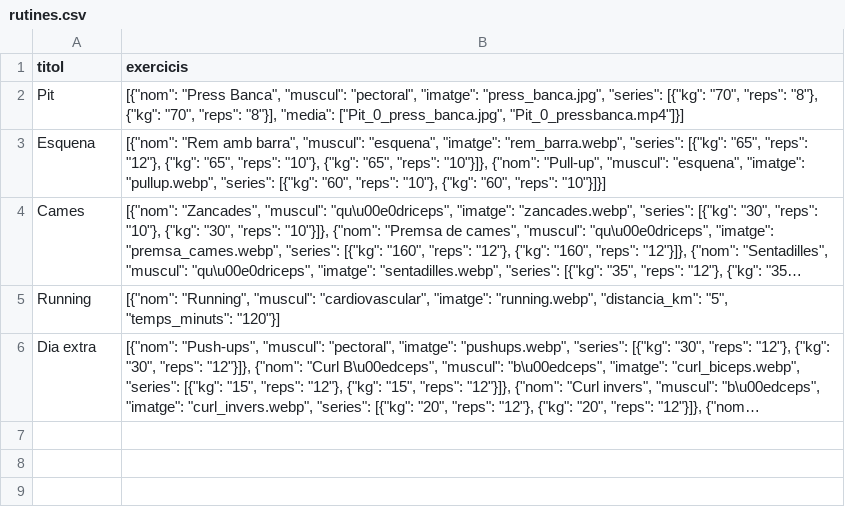
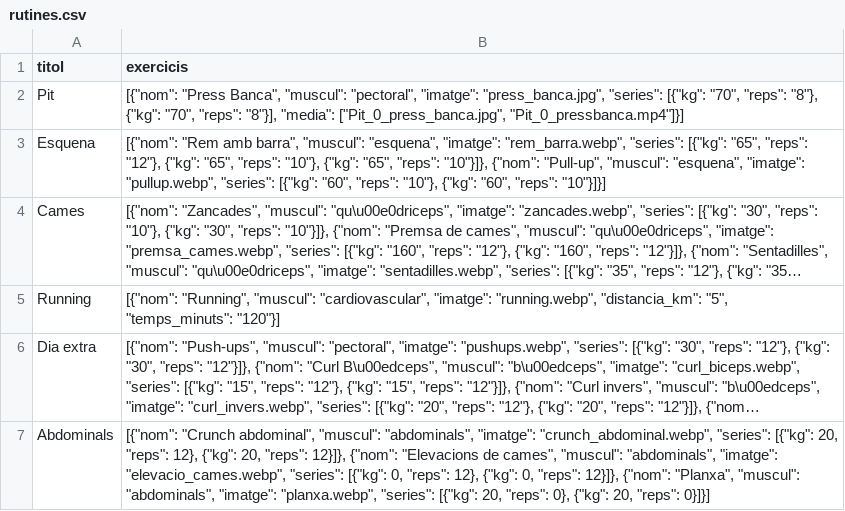
Before and after one commit to IkerVericat/FitnessCode, a CSV file: src/data/rutines.csv, drawn as a sheet; long unchanged cells end in …; the diff names each change by its address in the sheet, - before the commit and + after, or states it on an @@ line.

```diff
--- a/src/data/rutines.csv
+++ b/src/data/rutines.csv
+row 7: Abdominals | [{"nom": "Crunch abdominal", "muscul": "abdominals", "imatge": "crunch_abdominal.webp", "series": [{"kg": 20, "reps": 12}, {"kg": 20, "reps": 12}]}, {"nom": "Elevacions de cames", "muscul": "abdominals", "imatge": "elevacio_cames.webp", "series": [{"kg": 0, "reps": 12}, {"kg": 0, "reps": 12}]}, {"nom": "Planxa", "muscul": "abdominals", "imatge": "planxa.webp", "series": [{"kg": 20, "reps": 0}, {"kg": 20, "reps": 0}]}]
```
Also changed, not shown: src/data/progressos.csv.
